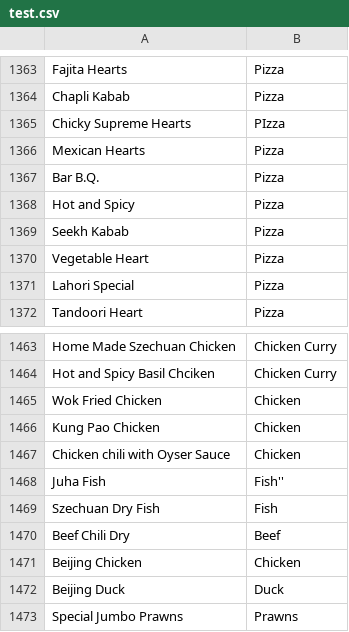
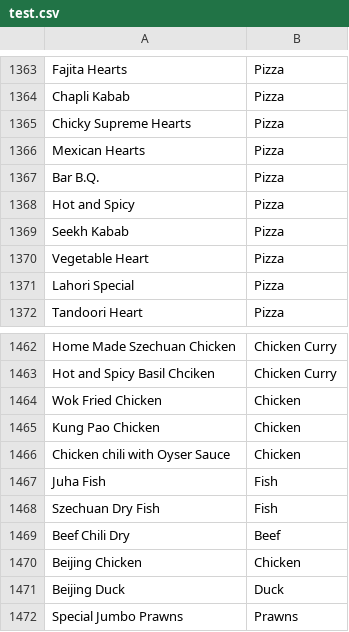
Before and after one commit to asim29/dish_classifier, a CSV file: test.csv, drawn as a sheet; only a part is shown, gaps mark what is left out; the diff covers the shown part only.

Commit message:
Fix Typos Manually
Using code that showed the index number of typos, either remove or change them into what they should be.

```diff
--- a/test.csv
+++ b/test.csv
@@ -1364,3 +1364,3 @@ Fajita Hearts,Pizza
 Chapli Kabab,Pizza
-Chicky Supreme Hearts,PIzza
+Chicky Supreme Hearts,Pizza
 Mexican Hearts,Pizza
@@ -1467,3 +1466,3 @@ Kung Pao Chicken,Chicken
 Chicken chili with Oyser Sauce,Chicken
-Juha Fish,Fish''
+Juha Fish,Fish
 Szechuan Dry Fish,Fish
```
Also changed, not shown: 1 removed row and 6 edited cells elsewhere in this file.
